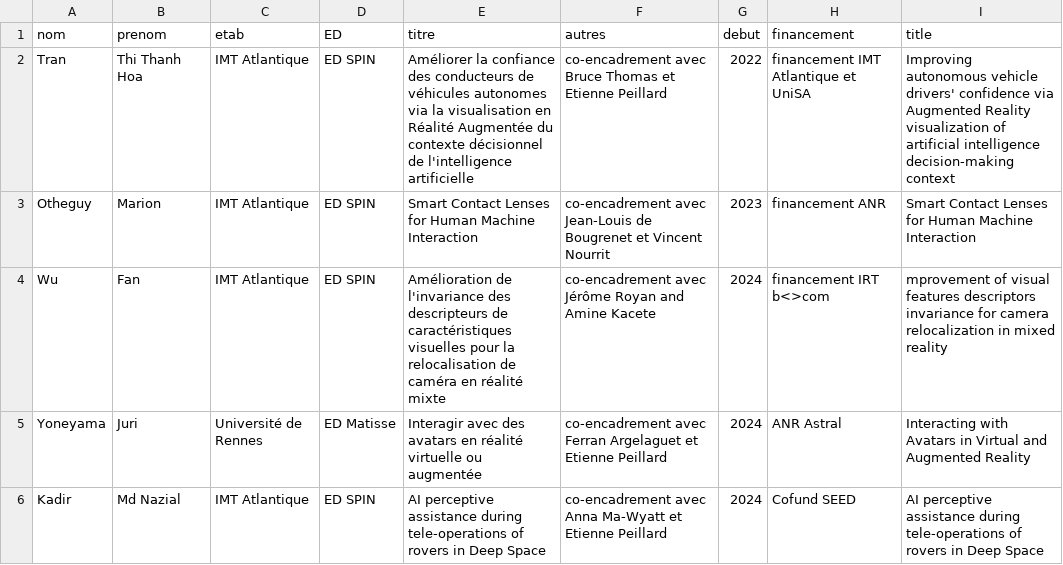
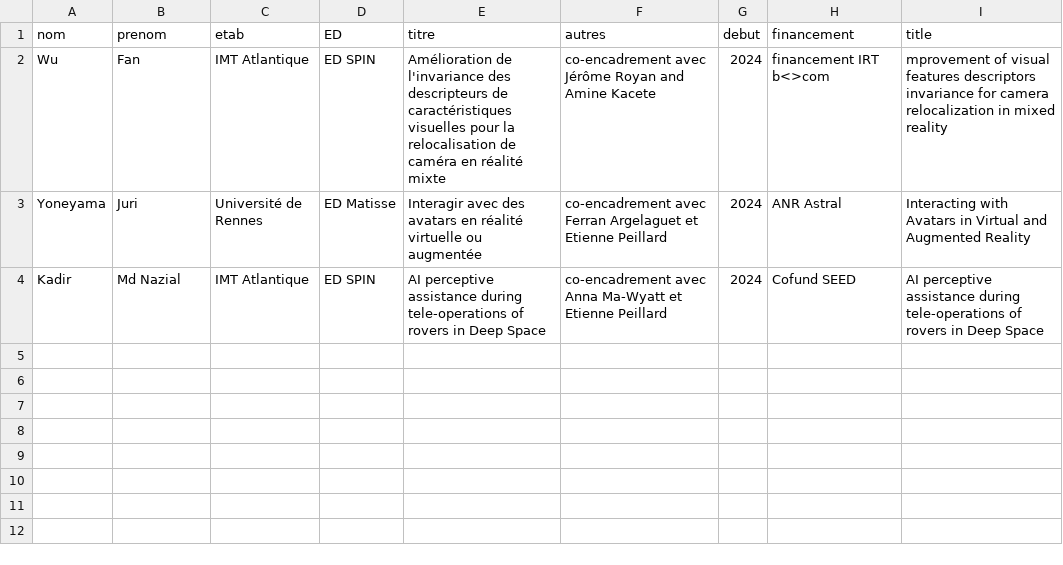
Before and after one commit to guillaumemoreau/guillaumemoreau.github.io, a CSV file: _data/phdrunning.csv, drawn as a sheet.

```diff
--- a/_data/phdrunning.csv
+++ b/_data/phdrunning.csv
@@ -1,4 +1,2 @@
 nom,prenom,etab,ED,titre,autres,debut,financement,title
-Tran, Thi Thanh Hoa,IMT Atlantique,ED SPIN,Améliorer la confiance des conducteurs de véhicules autonomes via la visualisation en Réalité Augmentée du contexte décisionnel de l'intelligence artificielle,co-encadrement avec Bruce Thomas et Etienne Peillard,2022,financement IMT Atlantique et UniSA,Improving autonomous vehicle drivers' confidence via Augmented Reality visualization of artificial intelligence decision-making context
-Otheguy, Marion,IMT Atlantique, ED SPIN,Smart Contact Lenses for Human Machine Interaction,co-encadrement avec Jean-Louis de Bougrenet et Vincent Nourrit,2023,financement ANR,Smart Contact Lenses for Human Machine Interaction
 Wu,Fan,IMT Atlantique,ED SPIN,Amélioration de l'invariance des descripteurs de caractéristiques visuelles pour la relocalisation de caméra en réalité mixte,co-encadrement avec Jérôme Royan and Amine Kacete,2024,financement IRT b<>com,mprovement of visual features descriptors invariance for camera relocalization in mixed reality
```
Also changed, not shown: _data/encphd.csv, 1 other file.
